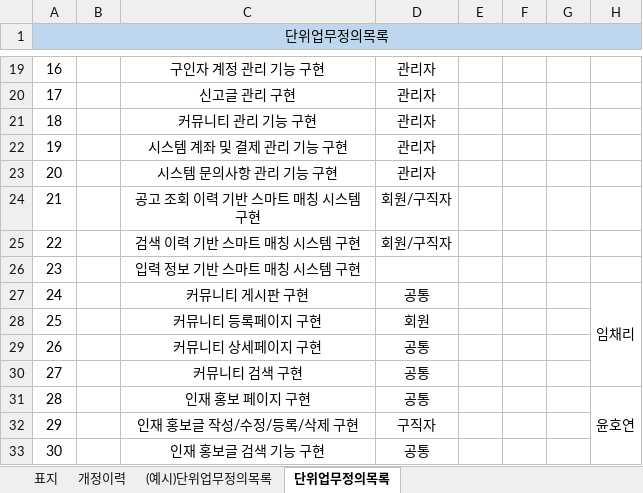
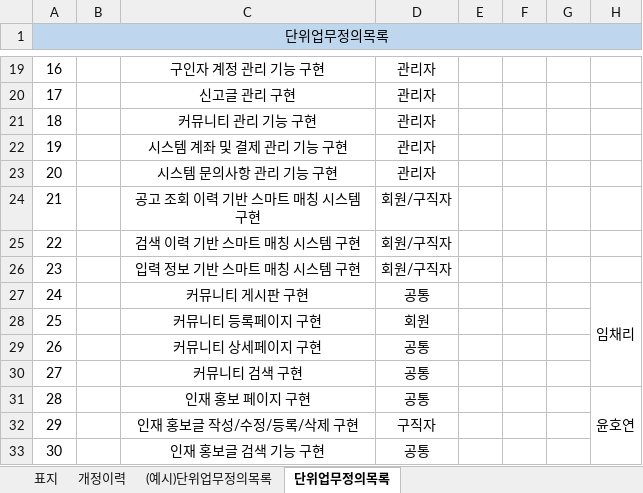
Before and after one commit to facio313/FinalProject, an Excel workbook: 산출물/04.단위업무정의서.xlsx, sheet 단위업무정의목록, drawn as a sheet; only a part is shown, gaps mark what is left out; values as stored, in another font and other column widths than the file's, no borders; charts and pictures not drawn; the diff names each change by its address in the sheet, - before the commit and + after, or states it on an @@ line.

```diff
--- a/산출물/04.단위업무정의서.xlsx (sheet 단위업무정의목록)
+++ b/산출물/04.단위업무정의서.xlsx (sheet 단위업무정의목록)
-D26: (empty)
+D26: 회원/구직자
```
Also changed, not shown: charts or pictures, 산출물/내가 한 거/09.메뉴구조도_최경수.xlsx, 15 other files.
